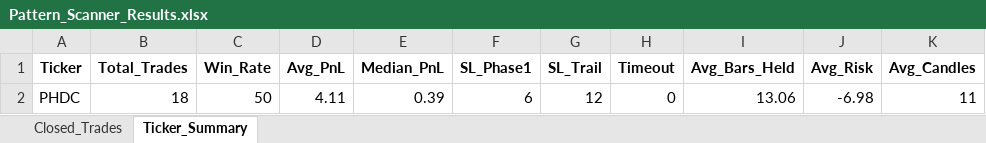
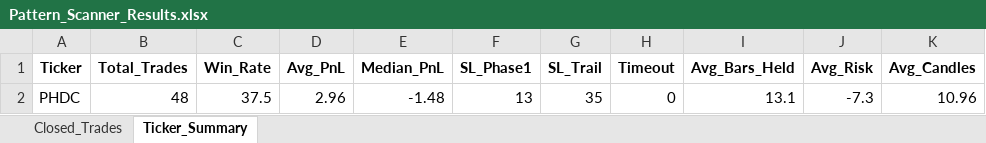
Before and after one commit to vancedmazen-art/stock_dashboard, an Excel workbook: Pattern_Scanner_Results.xlsx, sheet Ticker_Summary, drawn as a sheet; values as stored, in another font and other column widths than the file's, no borders; removed rows and columns are numbered as before the commit, all else as after; the diff names each change by its address in the sheet, - before the commit and + after, or states it on an @@ line.

```diff
--- a/Pattern_Scanner_Results.xlsx (sheet Ticker_Summary)
+++ b/Pattern_Scanner_Results.xlsx (sheet Ticker_Summary)
-row 2: PHDC | 18 | 50 | 4.11 | 0.39 | 6 | 12 | 0 | 13.06 | -6.98 | 11
+row 2: PHDC | 48 | 37.5 | 2.96 | -1.48 | 13 | 35 | 0 | 13.1 | -7.3 | 10.96
```
Also changed, not shown: sheet Closed_Trades.
